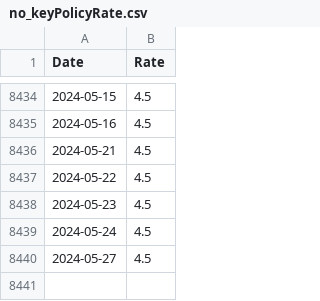
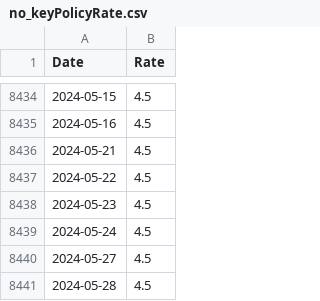
Before and after one commit to frefrik/norway-finance-statistics, a CSV file: data/no_keyPolicyRate.csv, drawn as a sheet; only a part is shown, gaps mark what is left out; the diff names each change by its address in the sheet, - before the commit and + after, or states it on an @@ line.

```diff
--- a/data/no_keyPolicyRate.csv
+++ b/data/no_keyPolicyRate.csv
+row 8441: 2024-05-28 | 4.5
```
Also changed, not shown: 2 other files.
